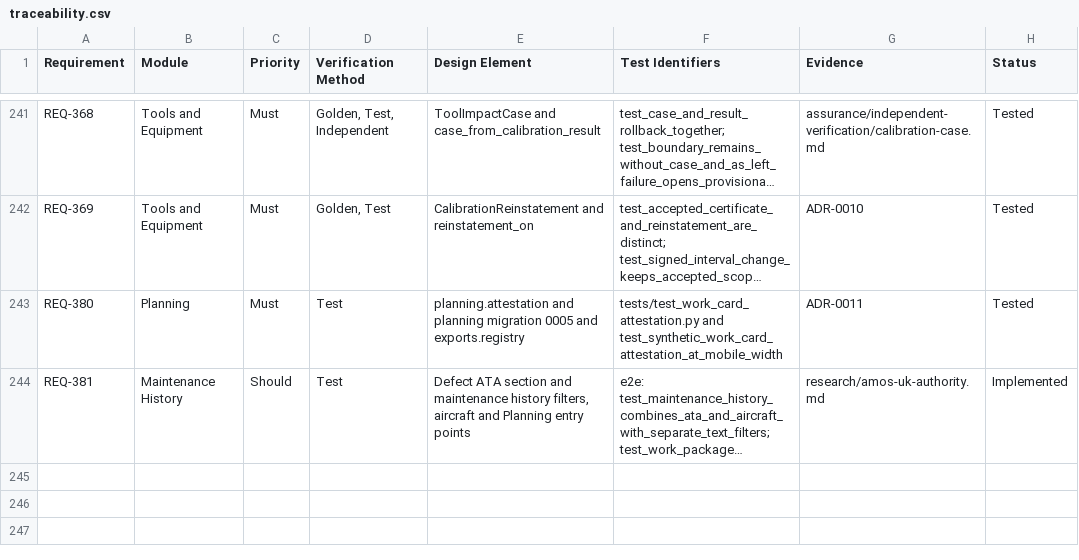
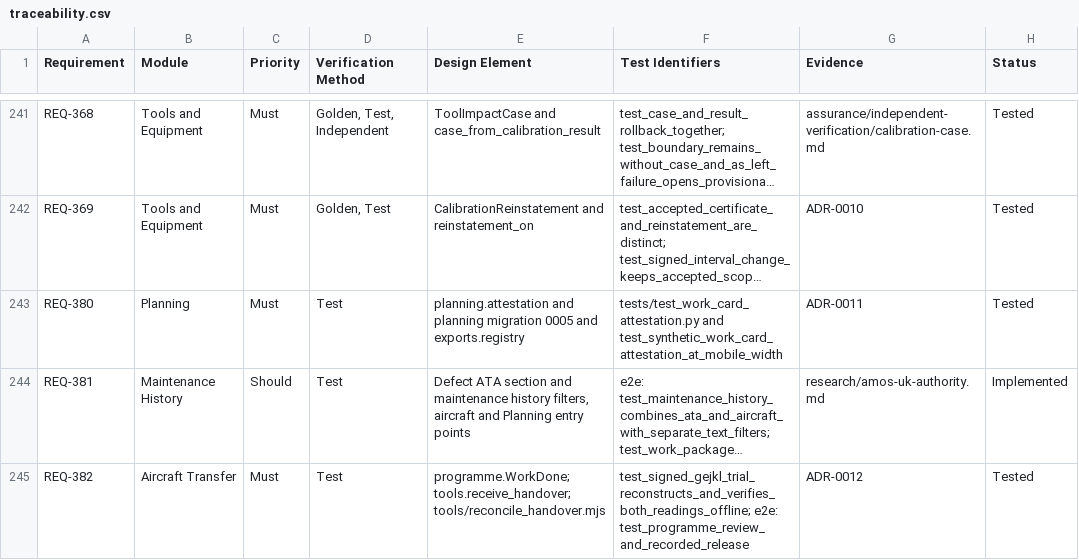
Before and after one commit to alxtkng/airworthiness-plus, a CSV file: requirements/traceability.csv, drawn as a sheet; only a part is shown, gaps mark what is left out; long unchanged cells end in …; the diff names each change by its address in the sheet, - before the commit and + after, or states it on an @@ line.

Commit message:
Document trial mapping, archival formats and trust boundaries

```diff
--- a/requirements/traceability.csv
+++ b/requirements/traceability.csv
+row 245: REQ-382 | Aircraft Transfer | Must | Test | programme.WorkDone; tools.receive_handover; tools/reconcile_handover.mjs | test_signed_gejkl_trial_reconstructs_and_verifies_both_readings_offline; e2e: test_programme_review_and_recorded_release | ADR-0012 | Tested
```
Also changed, not shown: 4 other files.
